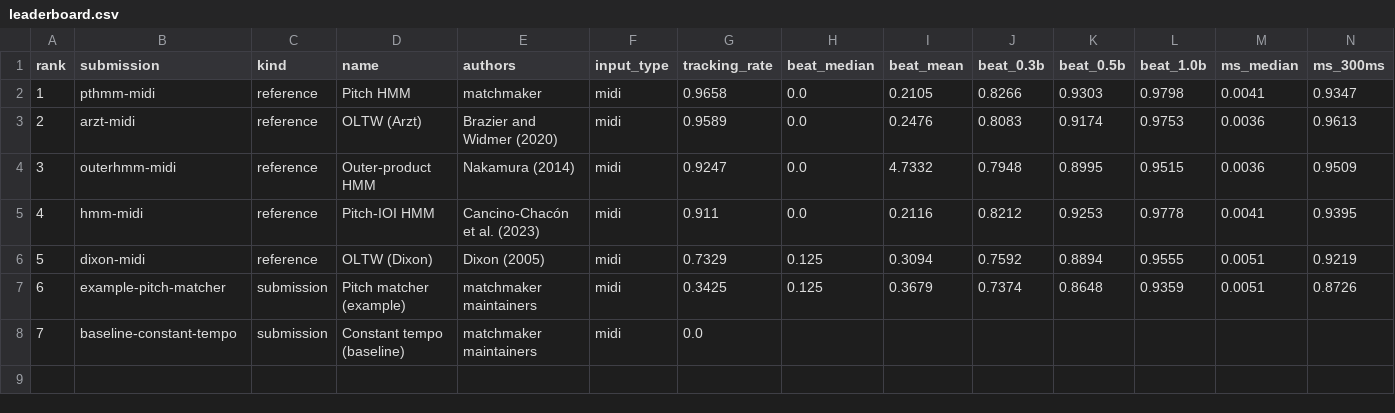
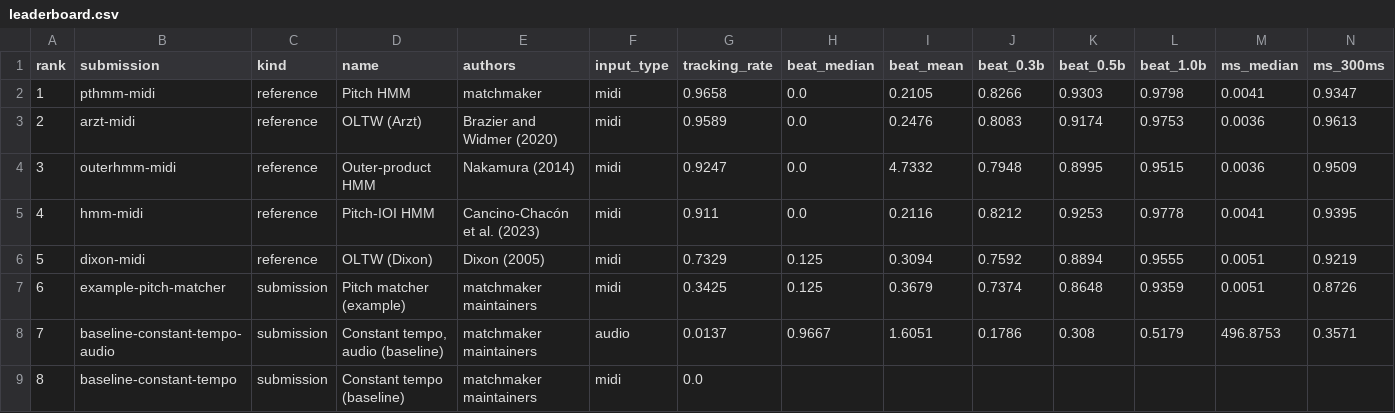
Before and after one commit to pymatchmaker/matchmaker_benchmark, a CSV file: results/leaderboard.csv, drawn as a sheet; only a part is shown; addresses are those after the commit; rows hold the shown columns only; the diff names each change by its address in the sheet, - before the commit and + after, or states it on an @@ line.

```diff
--- a/results/leaderboard.csv
+++ b/results/leaderboard.csv
+row 8: 7 | baseline-constant-tempo-audio | submission | Constant tempo, audio (baseline) | matchmaker maintainers | audio | 0.0137 | 0.9667 | 1.6051 | 0.1786 | 0.308 | 0.5179 | 496.8753 | 0.3571
@@ column A (rank) renumbered from row 9 down @@
```
Also changed, not shown: 10 other files.
